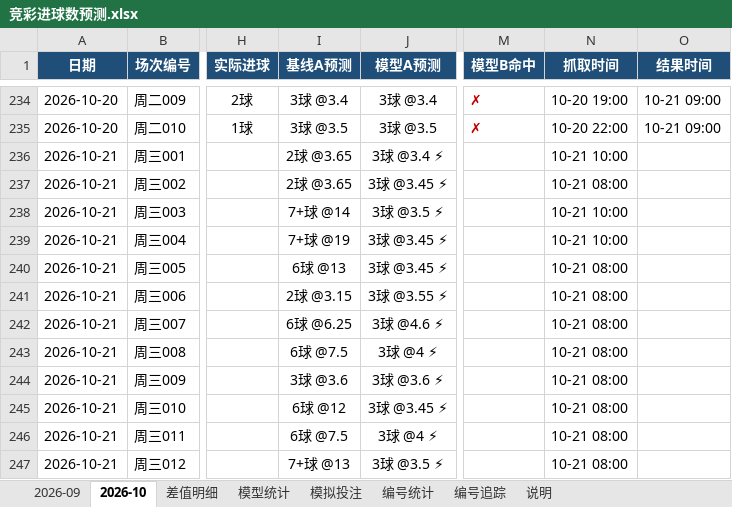
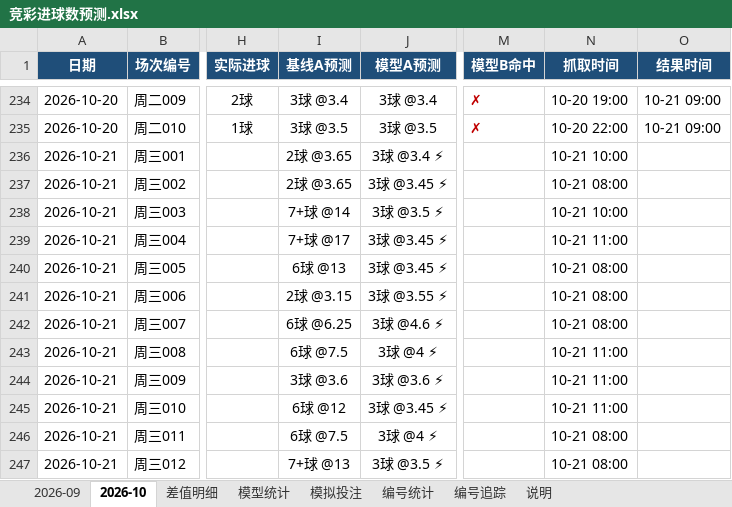
Before and after one commit to chuangyuyu/jingcai, an Excel workbook: docs/excel/竞彩进球数预测.xlsx, sheet 2026-10, drawn as a sheet; only a part is shown, gaps mark what is left out; values as stored, in another font and other column widths than the file's, no borders; the diff names each change by its address in the sheet, - before the commit and + after, or states it on an @@ line.

```diff
--- a/docs/excel/竞彩进球数预测.xlsx (sheet 2026-10)
+++ b/docs/excel/竞彩进球数预测.xlsx (sheet 2026-10)
-I239 (基线A预测): 7+球 @19
+I239 (基线A预测): 7+球 @17
-N239 (抓取时间): 10-21 10:00
+N239 (抓取时间): 10-21 11:00
-N243:N245 (抓取时间): 10-21 08:00
+N243:N245 (抓取时间): 10-21 11:00
```
Also changed, not shown: sheet 差值明细, sheet 模型统计, 5 other files.
